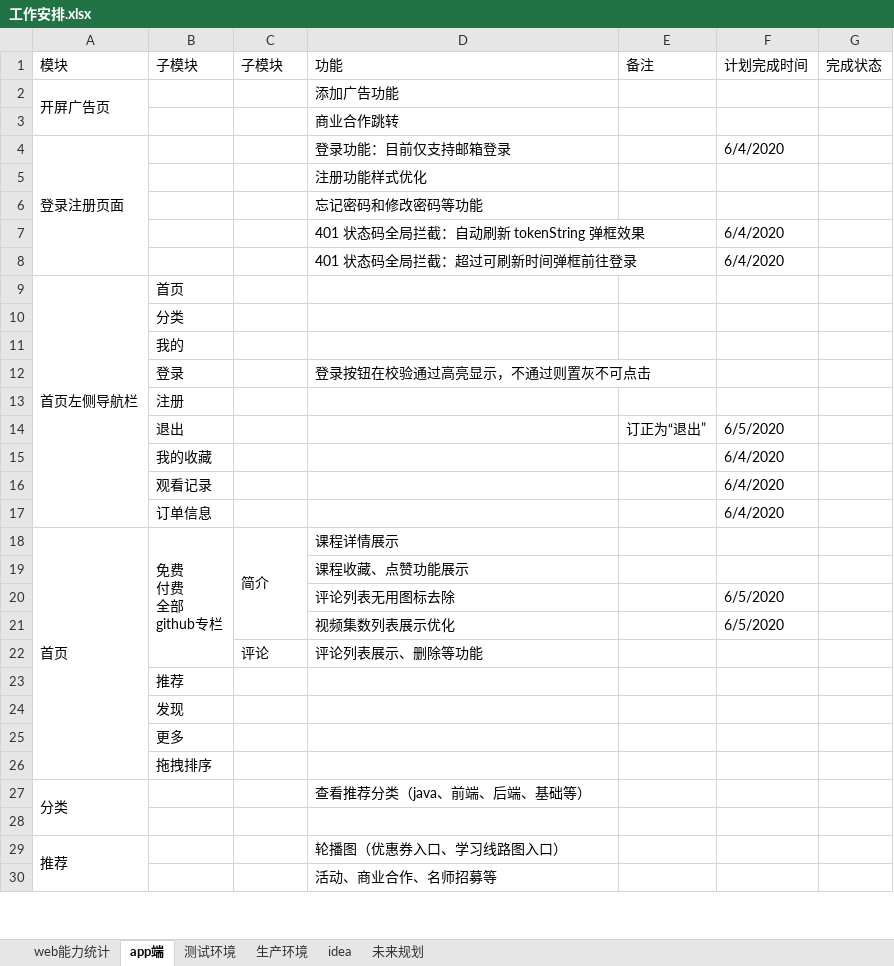
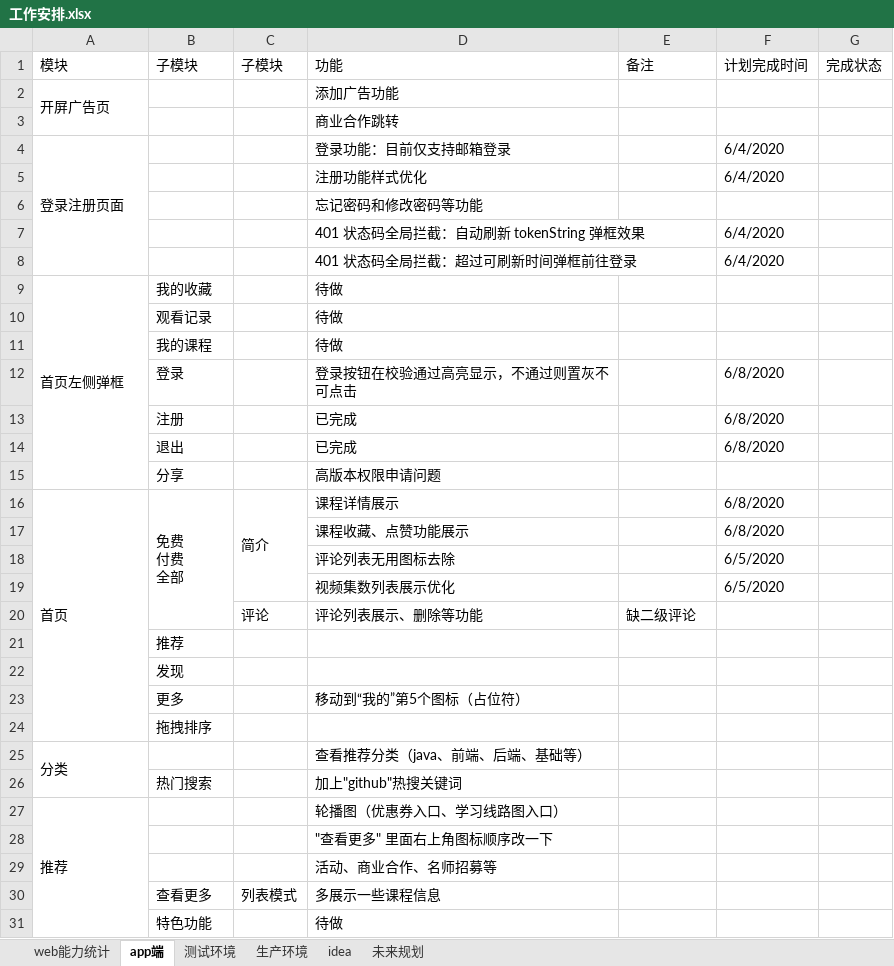
Before and after one commit to 389093982/isoft, an Excel workbook: isoft_doc/工作安排.xlsx, sheet app端, drawn as a sheet; only a part is shown; values as stored, in another font and other column widths than the file's, no cell formats; removed rows and columns are numbered as before the commit, all else as after; ↵ is a line break in a cell; the diff covers the shown part only; the diff names each change by its address in the sheet, - before the commit and + after, or states it on an @@ line.

Commit message:
首页左侧弹框 ok

```diff
--- a/isoft_doc/工作安排.xlsx (sheet app端)
+++ b/isoft_doc/工作安排.xlsx (sheet app端)
-F5 (计划完成时间): (empty)
+F5 (计划完成时间): 6/4/2020
-row 9: 首页左侧导航栏 | 首页
-row 10:  | 分类
-row 11:  | 我的
+row 9: 首页左侧弹框 | 我的收藏 |  | 待做
+row 10:  | 观看记录 |  | 待做
+row 11:  | 我的课程 |  | 待做
-F12 (计划完成时间): (empty)
+F12 (计划完成时间): 6/8/2020
-row 13:  | 注册
-row 14:  | 退出 |  |  | 订正为“退出” | 6/5/2020
-row 15:  | 我的收藏 |  |  |  | 6/4/2020
-row 16:  | 观看记录 |  |  |  | 6/4/2020
-row 17:  | 订单信息 |  |  |  | 6/4/2020
+row 13:  | 注册 |  | 已完成 |  | 6/8/2020
+row 14:  | 退出 |  | 已完成 |  | 6/8/2020
+row 15:  | 分享 |  | 高版本权限申请问题
-B16 (子模块): 免费 ↵ 付费 ↵ 全部 ↵ github专栏
+B16 (子模块): 免费 ↵ 付费 ↵ 全部
-F16:F17 (计划完成时间): (empty)
+F16:F17 (计划完成时间): 6/8/2020
-E20 (备注): (empty)
+E20 (备注): 缺二级评论
-D23 (功能): (empty)
+D23 (功能): 移动到“我的”第5个图标（占位符）
-row 26: (empty)
+row 26:  | 热门搜索 |  | 加上"github"热搜关键词
+row 28:  |  |  | "查看更多" 里面右上角图标顺序改一下
+row 30:  | 查看更多 | 列表模式 | 多展示一些课程信息
+row 31:  | 特色功能 |  | 待做
```
Also changed, not shown: 6 added rows and 4 edited cells elsewhere in this sheet, cell formats, 6 other files.
